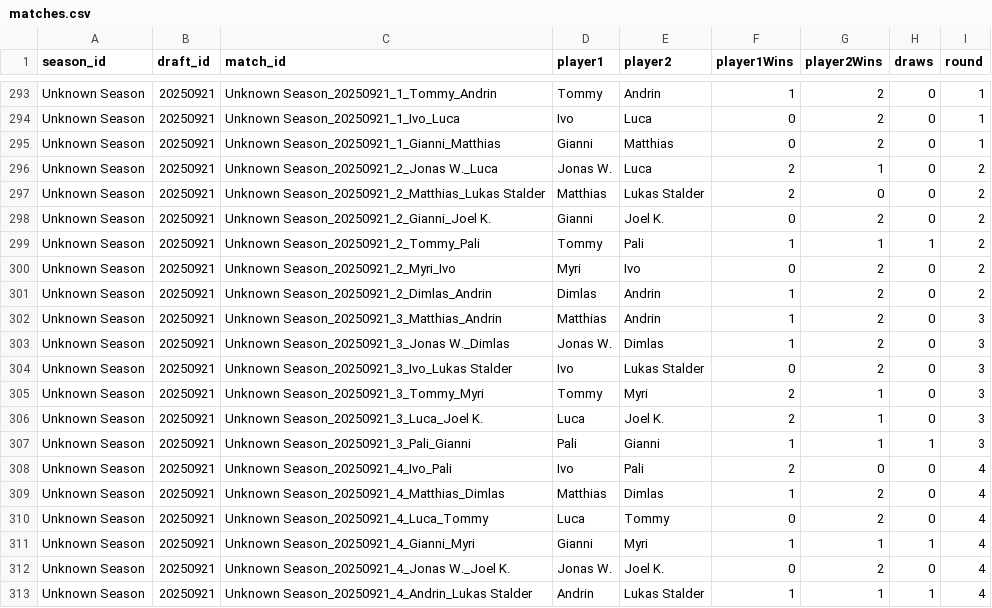
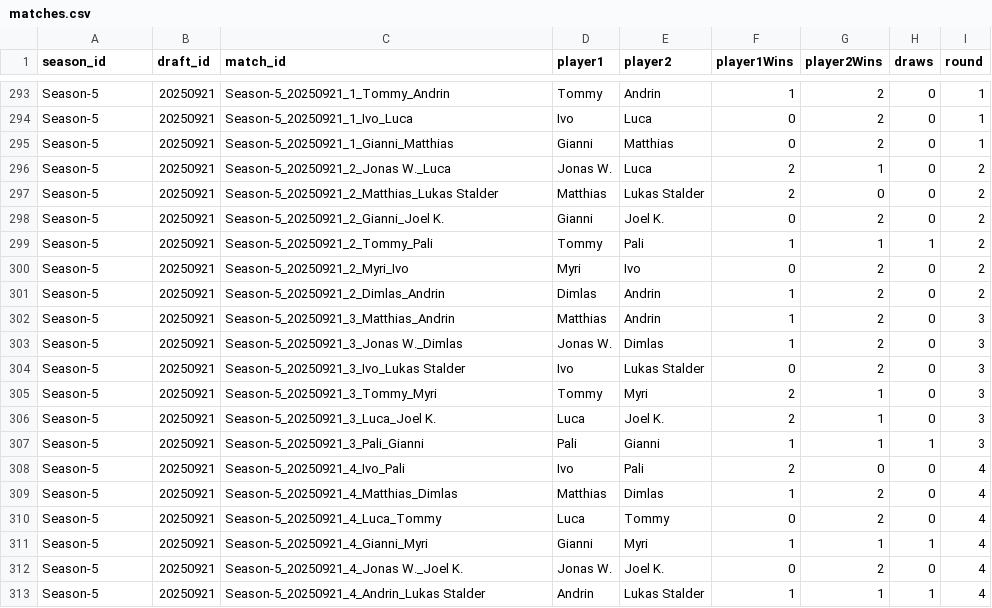
Before and after one commit to GuySchnidrig/ManaCore, a CSV file: data/processed/matches.csv, drawn as a sheet; only a part is shown, gaps mark what is left out; the diff covers the shown part only; the diff names each change by its address in the sheet, - before the commit and + after, or states it on an @@ line.

```diff
--- a/data/processed/matches.csv
+++ b/data/processed/matches.csv
-A293:A313 (season_id): Unknown Season
+A293:A313 (season_id): Season-5
-C293 (match_id): Unknown Season_20250921_1_Tommy_Andrin
+C293 (match_id): Season-5_20250921_1_Tommy_Andrin
-C294 (match_id): Unknown Season_20250921_1_Ivo_Luca
+C294 (match_id): Season-5_20250921_1_Ivo_Luca
-C295 (match_id): Unknown Season_20250921_1_Gianni_Matthias
+C295 (match_id): Season-5_20250921_1_Gianni_Matthias
-C296 (match_id): Unknown Season_20250921_2_Jonas W._Luca
+C296 (match_id): Season-5_20250921_2_Jonas W._Luca
-C297 (match_id): Unknown Season_20250921_2_Matthias_Lukas Stalder
+C297 (match_id): Season-5_20250921_2_Matthias_Lukas Stalder
-C298 (match_id): Unknown Season_20250921_2_Gianni_Joel K.
+C298 (match_id): Season-5_20250921_2_Gianni_Joel K.
-C299 (match_id): Unknown Season_20250921_2_Tommy_Pali
+C299 (match_id): Season-5_20250921_2_Tommy_Pali
-C300 (match_id): Unknown Season_20250921_2_Myri_Ivo
+C300 (match_id): Season-5_20250921_2_Myri_Ivo
-C301 (match_id): Unknown Season_20250921_2_Dimlas_Andrin
+C301 (match_id): Season-5_20250921_2_Dimlas_Andrin
-C302 (match_id): Unknown Season_20250921_3_Matthias_Andrin
+C302 (match_id): Season-5_20250921_3_Matthias_Andrin
-C303 (match_id): Unknown Season_20250921_3_Jonas W._Dimlas
+C303 (match_id): Season-5_20250921_3_Jonas W._Dimlas
-C304 (match_id): Unknown Season_20250921_3_Ivo_Lukas Stalder
+C304 (match_id): Season-5_20250921_3_Ivo_Lukas Stalder
-C305 (match_id): Unknown Season_20250921_3_Tommy_Myri
+C305 (match_id): Season-5_20250921_3_Tommy_Myri
-C306 (match_id): Unknown Season_20250921_3_Luca_Joel K.
+C306 (match_id): Season-5_20250921_3_Luca_Joel K.
-C307 (match_id): Unknown Season_20250921_3_Pali_Gianni
+C307 (match_id): Season-5_20250921_3_Pali_Gianni
-C308 (match_id): Unknown Season_20250921_4_Ivo_Pali
+C308 (match_id): Season-5_20250921_4_Ivo_Pali
-C309 (match_id): Unknown Season_20250921_4_Matthias_Dimlas
+C309 (match_id): Season-5_20250921_4_Matthias_Dimlas
-C310 (match_id): Unknown Season_20250921_4_Luca_Tommy
+C310 (match_id): Season-5_20250921_4_Luca_Tommy
-C311 (match_id): Unknown Season_20250921_4_Gianni_Myri
+C311 (match_id): Season-5_20250921_4_Gianni_Myri
-C312 (match_id): Unknown Season_20250921_4_Jonas W._Joel K.
+C312 (match_id): Season-5_20250921_4_Jonas W._Joel K.
-C313 (match_id): Unknown Season_20250921_4_Andrin_Lukas Stalder
+C313 (match_id): Season-5_20250921_4_Andrin_Lukas Stalder
```
Also changed, not shown: 54 edited cells elsewhere in this file, data/processed/combined_winrates_per_season.csv, data/processed/drafted_decks.csv, 19 other files.
